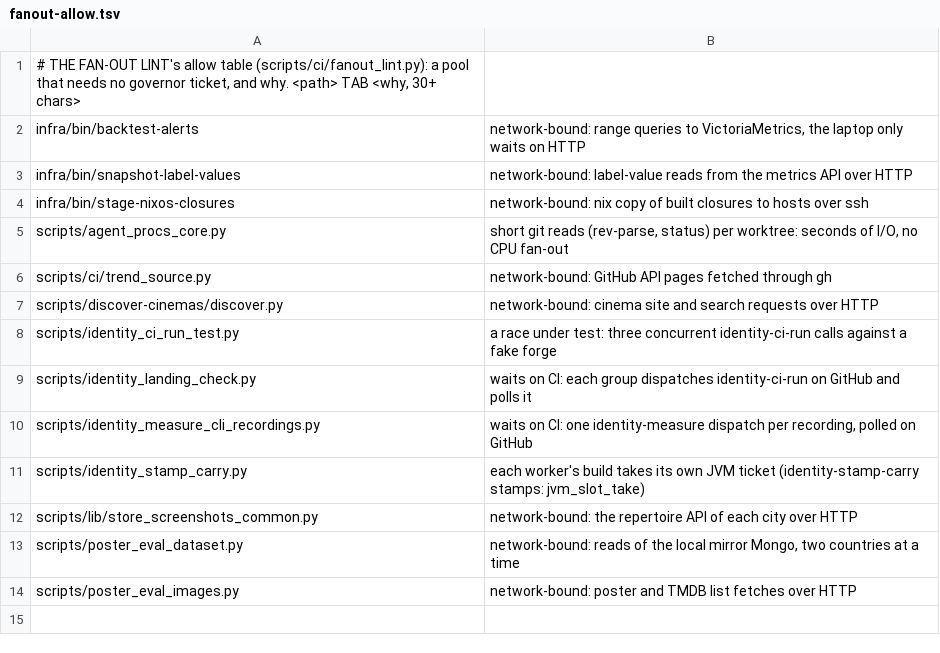
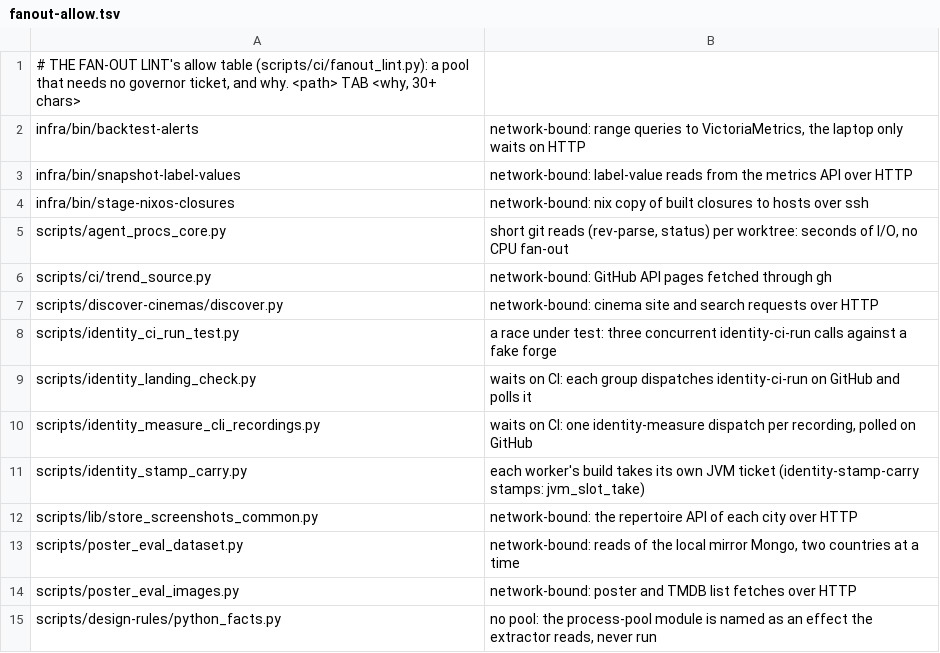
Before and after one commit to pawelkrupinski/movies, a TSV file: scripts/ci/fanout-allow.tsv, drawn as a sheet; the diff names each change by its address in the sheet, - before the commit and + after, or states it on an @@ line.

```diff
--- a/scripts/ci/fanout-allow.tsv
+++ b/scripts/ci/fanout-allow.tsv
+row 15: scripts/design-rules/python_facts.py | no pool: the process-pool module is named as an effect the extractor reads, never run
```
Also changed, not shown: 1 other file.
